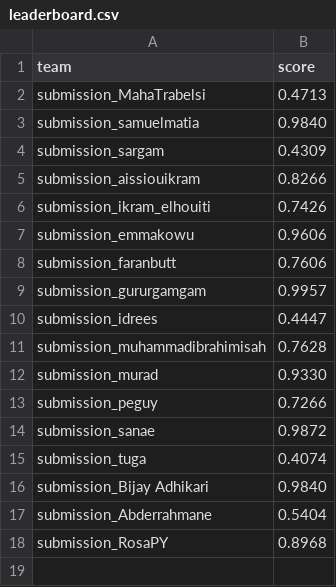
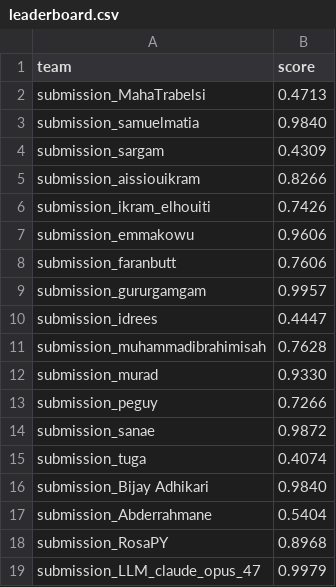
Before and after one commit to NoorMajdoub/Liarnode_challenge, a CSV file: leaderboard/leaderboard.csv, drawn as a sheet.

```diff
--- a/leaderboard/leaderboard.csv
+++ b/leaderboard/leaderboard.csv
@@ -18 +18,2 @@ submission_Abderrahmane,0.5404
 submission_RosaPY,0.8968
+submission_LLM_claude_opus_47,0.9979
```
Also changed, not shown: 2 other files.
